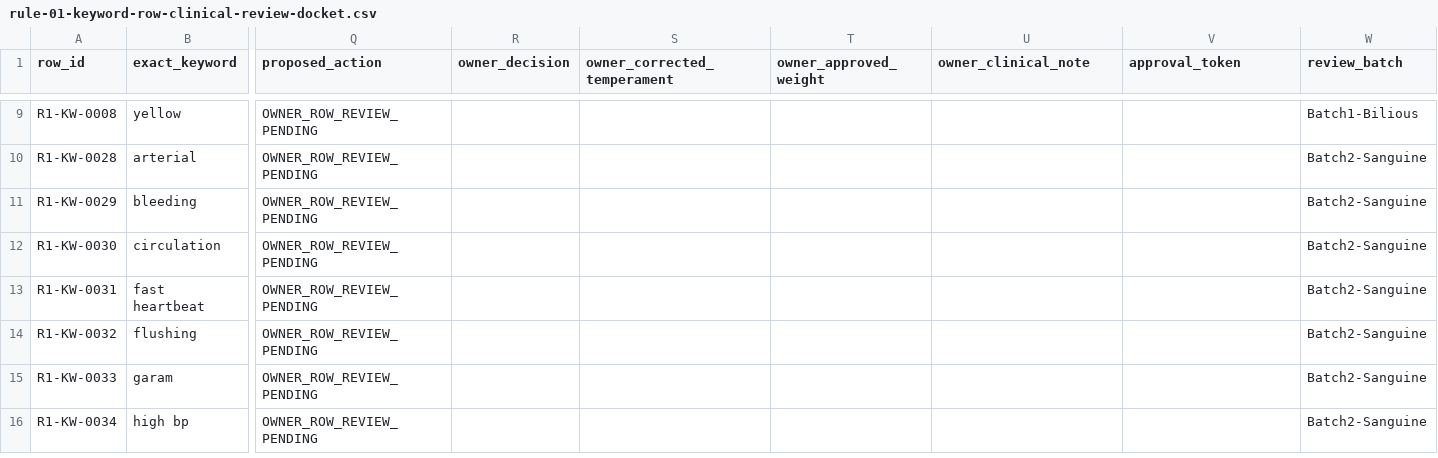
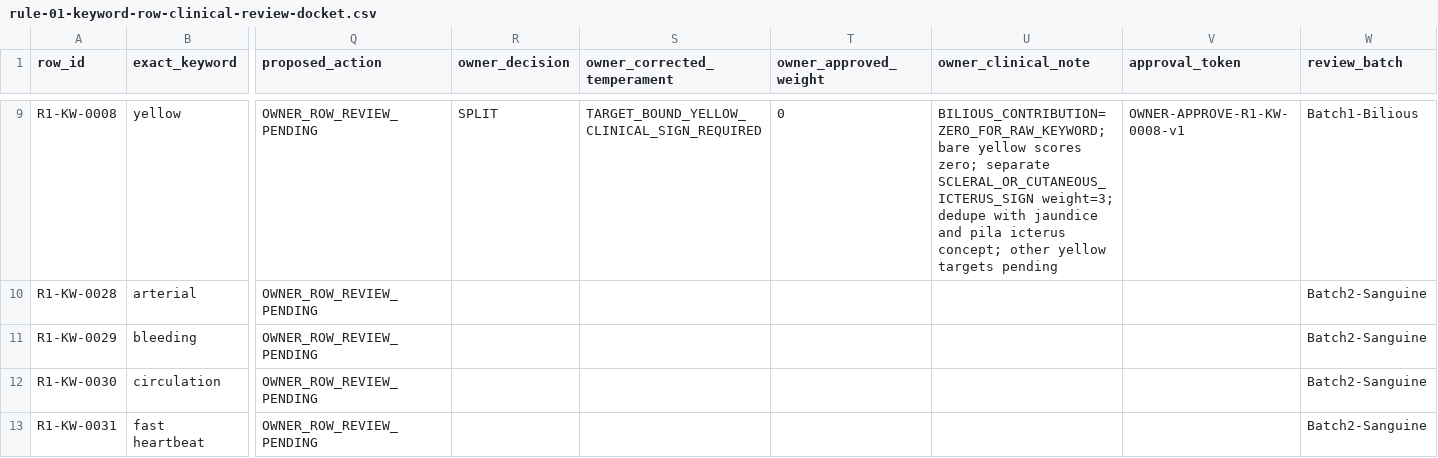
Before and after one commit to bakalwar/eh-arogya-sutra, a CSV file: docs/clinical/rules/rule-01-keyword-row-clinical-review-docket.csv, drawn as a sheet; only a part is shown, gaps mark what is left out; the shorter side is filled out with more unchanged rows; the diff covers the shown part only; the diff names each change by its address in the sheet, - before the commit and + after, or states it on an @@ line.

```diff
--- a/docs/clinical/rules/rule-01-keyword-row-clinical-review-docket.csv
+++ b/docs/clinical/rules/rule-01-keyword-row-clinical-review-docket.csv
-R9 (owner_decision): (empty)
+R9 (owner_decision): SPLIT
-S9 (owner_corrected_temperament): (empty)
+S9 (owner_corrected_temperament): TARGET_BOUND_YELLOW_CLINICAL_SIGN_REQUIRED
-T9 (owner_approved_weight): (empty)
+T9 (owner_approved_weight): 0
-U9 (owner_clinical_note): (empty)
+U9 (owner_clinical_note): BILIOUS_CONTRIBUTION=ZERO_FOR_RAW_KEYWORD; bare yellow scores zero; separate SCLERAL_OR_CUTANEOUS_ICTERUS_SIGN weight=3; dedupe with jaundice and pila icterus concept; other yellow targets pending
-V9 (approval_token): (empty)
+V9 (approval_token): OWNER-APPROVE-R1-KW-0008-v1
```
Also changed, not shown: 35 edited cells elsewhere in this file, 3 other files.
